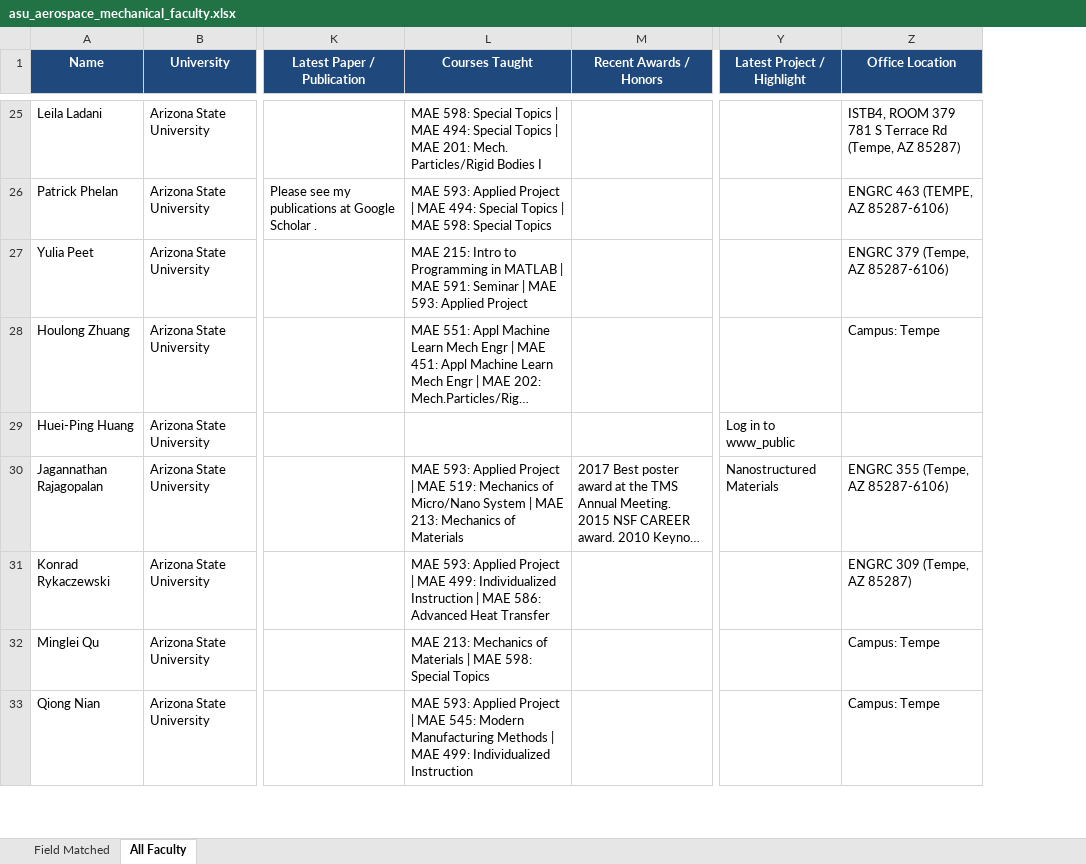
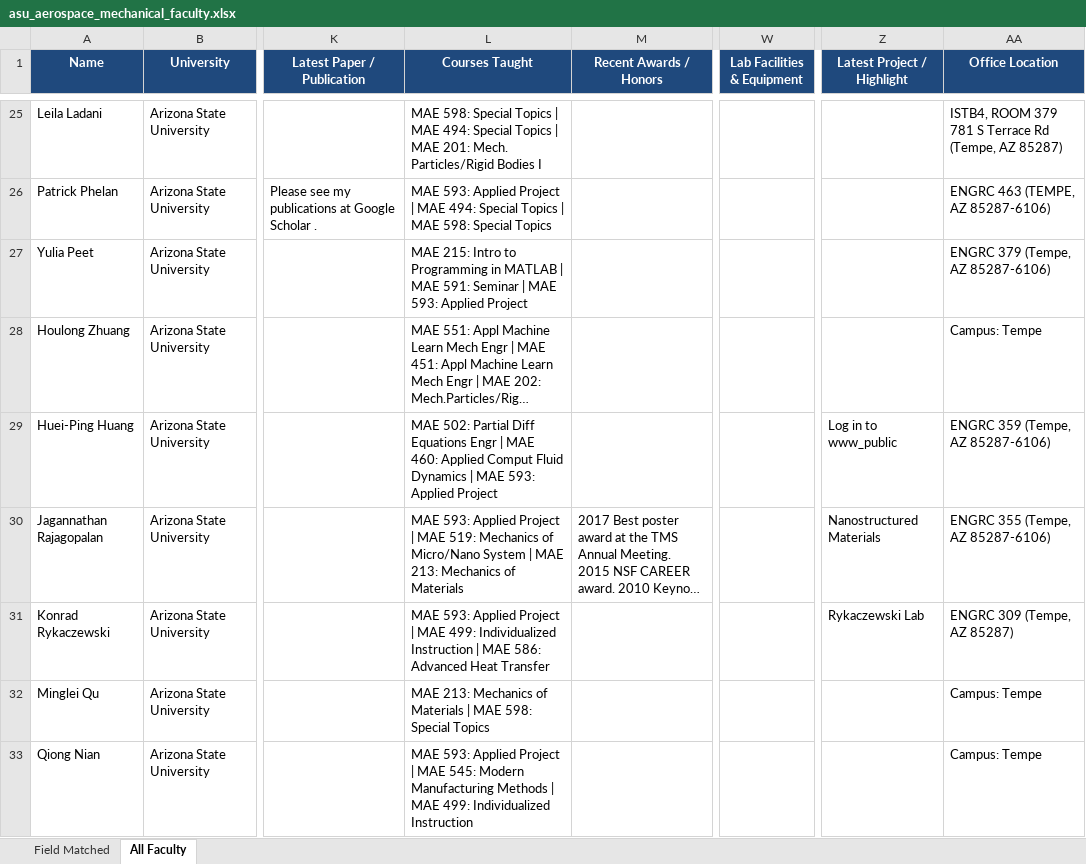
Before and after one commit to ksv-ai/findprofs, an Excel workbook: universities_wise/arizona_state_university/asu_aerospace_mechanical_faculty.xlsx, sheet All Faculty, drawn as a sheet; only a part is shown, gaps mark what is left out; long unchanged cells end in …; values as stored, in another font and other column widths than the file's, no borders; addresses are those after the commit; the diff covers the shown part only; the diff names each change by its address in the sheet, - before the commit and + after, or states it on an @@ line.

Commit message:
Update docs and pipeline to 29-column schema including Lab Facilities and Equipment

```diff
--- a/universities_wise/arizona_state_university/asu_aerospace_mechanical_faculty.xlsx (sheet All Faculty)
+++ b/universities_wise/arizona_state_university/asu_aerospace_mechanical_faculty.xlsx (sheet All Faculty)
+column W (Lab Facilities & Equipment), empty
-L29 (Courses Taught): (empty)
+L29 (Courses Taught): MAE 502: Partial Diff Equations Engr | MAE 460: Applied Comput Fluid Dynamics | MAE 593: Applied Project
-AA29 (Office Location): (empty)
+AA29 (Office Location): ENGRC 359 (Tempe, AZ 85287-6106)
-Z31 (Latest Project / Highlight): (empty)
+Z31 (Latest Project / Highlight): Rykaczewski Lab
```
Also changed, not shown: 18 edited cells elsewhere in this sheet, sheet Field Matched, 5 other files.
